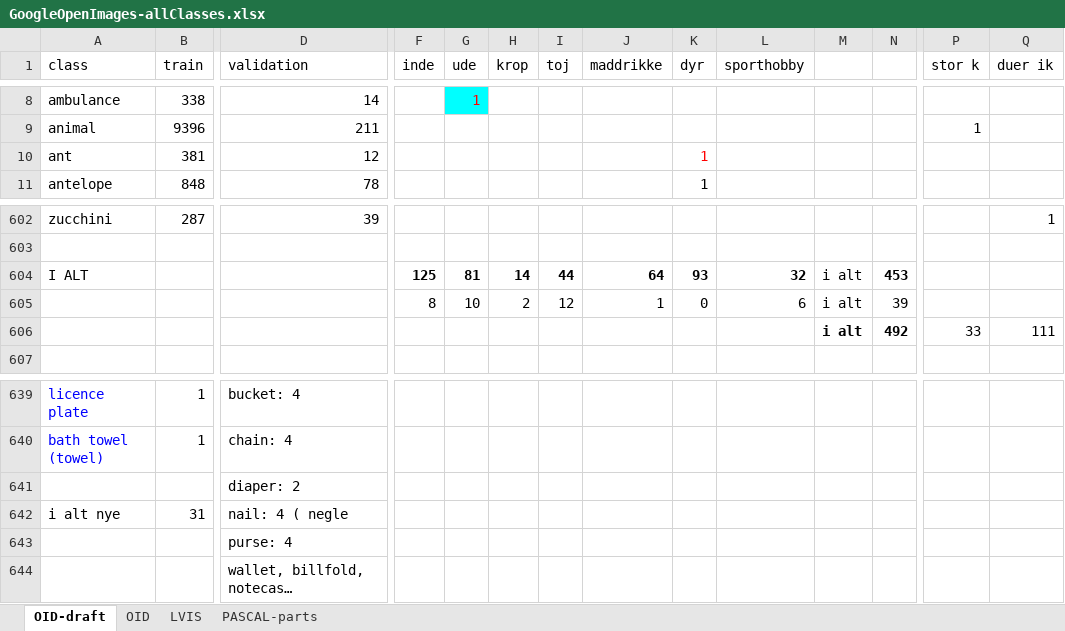
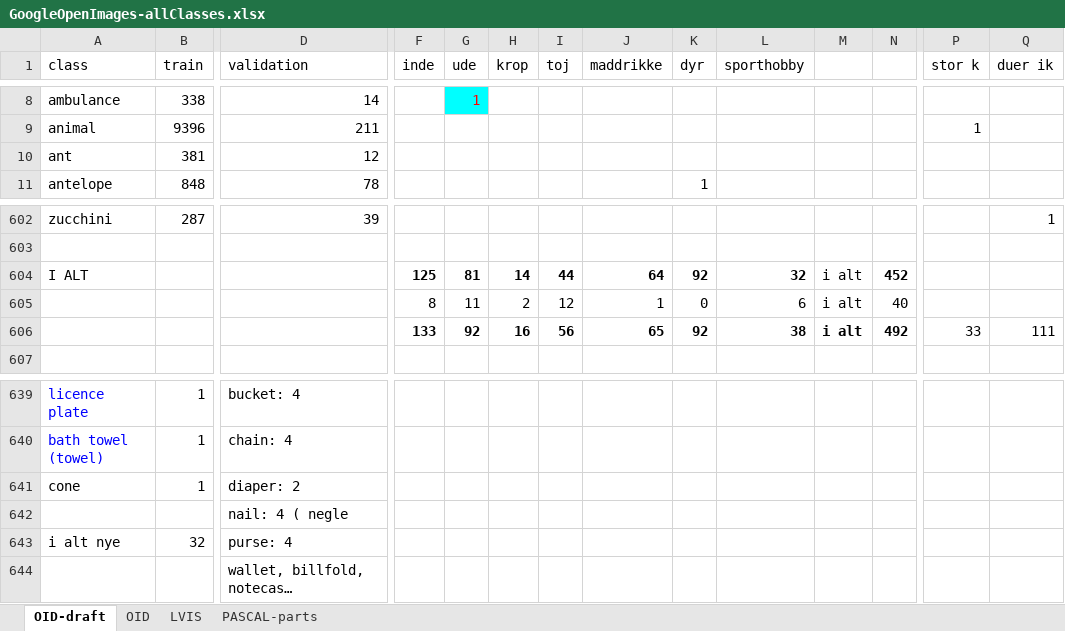
Before and after one commit to chrisbahnsen/yolox, an Excel workbook: GoogleOpenImages-allClasses.xlsx, sheet OID-draft, drawn as a sheet; only a part is shown, gaps mark what is left out; long unchanged cells end in …; values as stored, in another font and other column widths than the file's, no borders; charts and pictures and table styles not drawn; removed rows and columns are numbered as before the commit, all else as after; rows hold the shown columns only; the diff names each change by its address in the sheet, - before the commit and + after, or states it on an @@ line.

```diff
--- a/GoogleOpenImages-allClasses.xlsx (sheet OID-draft)
+++ b/GoogleOpenImages-allClasses.xlsx (sheet OID-draft)
-K10 (dyr): 1
+K10 (dyr): (empty)
-K604 (dyr): 93
+K604 (dyr): 92
-N604: 453
+N604: 452
-G605 (ude): 10
+G605 (ude): 11
-N605: 39
+N605: 40
-row 606:  |  |  |  |  |  |  |  |  |  | i alt | 492 | 33 | 111
+row 606:  |  |  | 133 | 92 | 16 | 56 | 65 | 92 | 38 | i alt | 492 | 33 | 111
+row 641: cone | 1 | diaper: 2
-D642 (validation): diaper: 2
+D642 (validation): nail: 4 ( negle
-B643 (train): 31
+B643 (train): 32
-D643 (validation): nail: 4 ( negle
+D643 (validation): purse: 4
-row 643:  |  | purse: 4
```
Also changed, not shown: sheet PASCAL-parts, sheet OID, 9 other files.
